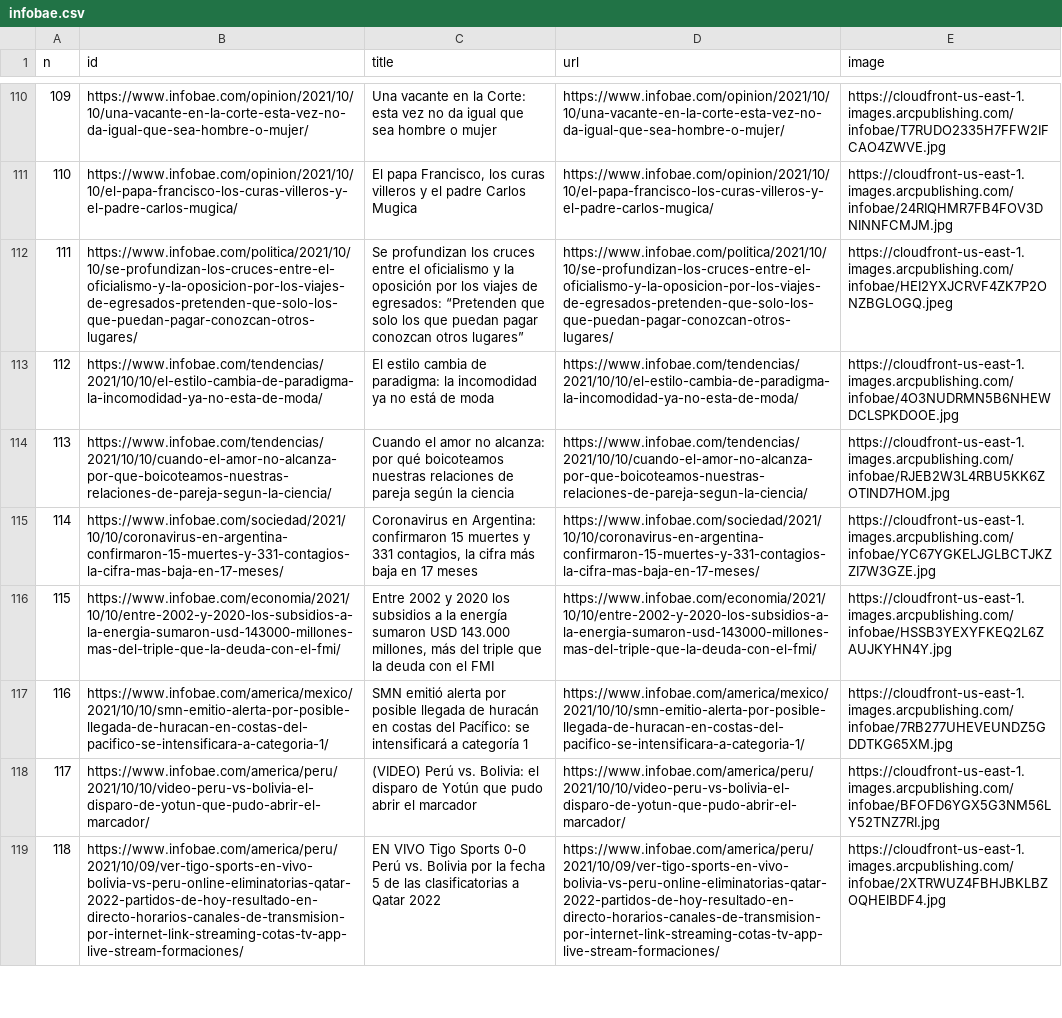
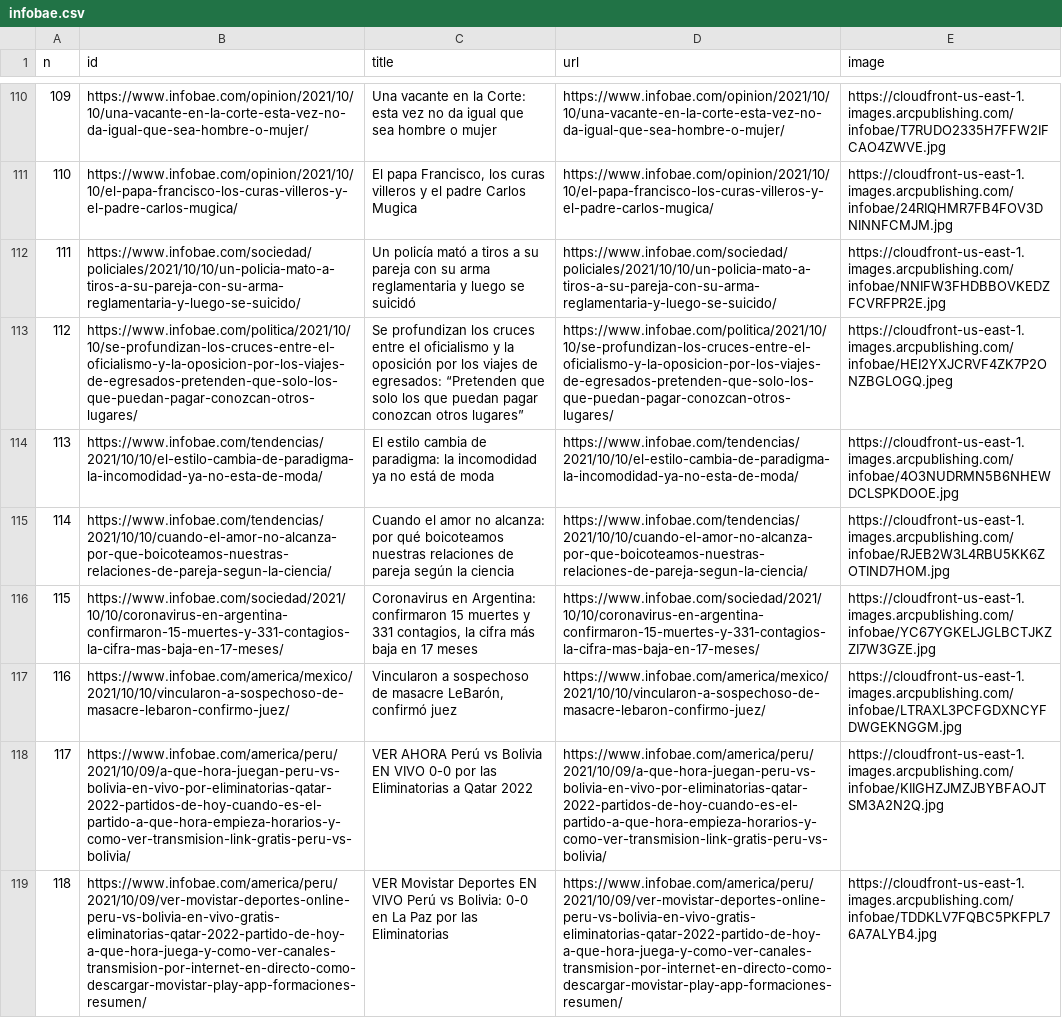
Before and after one commit to diffario/diarios, a CSV file: infobae.csv, drawn as a sheet; only a part is shown, gaps mark what is left out; the diff covers the shown part only; the diff names each change by its address in the sheet, - before the commit and + after, or states it on an @@ line.

```diff
--- a/infobae.csv
+++ b/infobae.csv
-B112 (id): https://www.infobae.com/politica/2021/10/10/se-profundizan-los-cruces-entre-el-oficialismo-y-la-oposicion-por-los-viajes-de-egresados-pretenden-que-solo-los-que-puedan-pagar-conozcan-otros-lugares/
+B112 (id): https://www.infobae.com/sociedad/policiales/2021/10/10/un-policia-mato-a-tiros-a-su-pareja-con-su-arma-reglamentaria-y-luego-se-suicido/
-C112 (title): Se profundizan los cruces entre el oficialismo y la oposición por los viajes de egresados: “Pretenden que solo los que puedan pagar conozcan otros lugares”
+C112 (title): Un policía mató a tiros a su pareja con su arma reglamentaria y luego se suicidó
-D112 (url): https://www.infobae.com/politica/2021/10/10/se-profundizan-los-cruces-entre-el-oficialismo-y-la-oposicion-por-los-viajes-de-egresados-pretenden-que-solo-los-que-puedan-pagar-conozcan-otros-lugares/
+D112 (url): https://www.infobae.com/sociedad/policiales/2021/10/10/un-policia-mato-a-tiros-a-su-pareja-con-su-arma-reglamentaria-y-luego-se-suicido/
-E112 (image): https://cloudfront-us-east-1.images.arcpublishing.com/infobae/HEI2YXJCRVF4ZK7P2ONZBGLOGQ.jpeg
+E112 (image): https://cloudfront-us-east-1.images.arcpublishing.com/infobae/NNIFW3FHDBBOVKEDZFCVRFPR2E.jpg
-B113 (id): https://www.infobae.com/tendencias/2021/10/10/el-estilo-cambia-de-paradigma-la-incomodidad-ya-no-esta-de-moda/
+B113 (id): https://www.infobae.com/politica/2021/10/10/se-profundizan-los-cruces-entre-el-oficialismo-y-la-oposicion-por-los-viajes-de-egresados-pretenden-que-solo-los-que-puedan-pagar-conozcan-otros-lugares/
-C113 (title): El estilo cambia de paradigma: la incomodidad ya no está de moda
+C113 (title): Se profundizan los cruces entre el oficialismo y la oposición por los viajes de egresados: “Pretenden que solo los que puedan pagar conozcan otros lugares”
-D113 (url): https://www.infobae.com/tendencias/2021/10/10/el-estilo-cambia-de-paradigma-la-incomodidad-ya-no-esta-de-moda/
+D113 (url): https://www.infobae.com/politica/2021/10/10/se-profundizan-los-cruces-entre-el-oficialismo-y-la-oposicion-por-los-viajes-de-egresados-pretenden-que-solo-los-que-puedan-pagar-conozcan-otros-lugares/
-E113 (image): https://cloudfront-us-east-1.images.arcpublishing.com/infobae/4O3NUDRMN5B6NHEWDCLSPKDOOE.jpg
+E113 (image): https://cloudfront-us-east-1.images.arcpublishing.com/infobae/HEI2YXJCRVF4ZK7P2ONZBGLOGQ.jpeg
-B114 (id): https://www.infobae.com/tendencias/2021/10/10/cuando-el-amor-no-alcanza-por-que-boicoteamos-nuestras-relaciones-de-pareja-segun-la-ciencia/
+B114 (id): https://www.infobae.com/tendencias/2021/10/10/el-estilo-cambia-de-paradigma-la-incomodidad-ya-no-esta-de-moda/
-C114 (title): Cuando el amor no alcanza: por qué boicoteamos nuestras relaciones de pareja según la ciencia
+C114 (title): El estilo cambia de paradigma: la incomodidad ya no está de moda
-D114 (url): https://www.infobae.com/tendencias/2021/10/10/cuando-el-amor-no-alcanza-por-que-boicoteamos-nuestras-relaciones-de-pareja-segun-la-ciencia/
+D114 (url): https://www.infobae.com/tendencias/2021/10/10/el-estilo-cambia-de-paradigma-la-incomodidad-ya-no-esta-de-moda/
-E114 (image): https://cloudfront-us-east-1.images.arcpublishing.com/infobae/RJEB2W3L4RBU5KK6ZOTIND7HOM.jpg
+E114 (image): https://cloudfront-us-east-1.images.arcpublishing.com/infobae/4O3NUDRMN5B6NHEWDCLSPKDOOE.jpg
-B115 (id): https://www.infobae.com/sociedad/2021/10/10/coronavirus-en-argentina-confirmaron-15-muertes-y-331-contagios-la-cifra-mas-baja-en-17-meses/
+B115 (id): https://www.infobae.com/tendencias/2021/10/10/cuando-el-amor-no-alcanza-por-que-boicoteamos-nuestras-relaciones-de-pareja-segun-la-ciencia/
-C115 (title): Coronavirus en Argentina: confirmaron 15 muertes y 331 contagios, la cifra más baja en 17 meses
+C115 (title): Cuando el amor no alcanza: por qué boicoteamos nuestras relaciones de pareja según la ciencia
-D115 (url): https://www.infobae.com/sociedad/2021/10/10/coronavirus-en-argentina-confirmaron-15-muertes-y-331-contagios-la-cifra-mas-baja-en-17-meses/
+D115 (url): https://www.infobae.com/tendencias/2021/10/10/cuando-el-amor-no-alcanza-por-que-boicoteamos-nuestras-relaciones-de-pareja-segun-la-ciencia/
-E115 (image): https://cloudfront-us-east-1.images.arcpublishing.com/infobae/YC67YGKELJGLBCTJKZZI7W3GZE.jpg
+E115 (image): https://cloudfront-us-east-1.images.arcpublishing.com/infobae/RJEB2W3L4RBU5KK6ZOTIND7HOM.jpg
-B116 (id): https://www.infobae.com/economia/2021/10/10/entre-2002-y-2020-los-subsidios-a-la-energia-sumaron-usd-143000-millones-mas-del-triple-que-la-deuda-con-el-fmi/
+B116 (id): https://www.infobae.com/sociedad/2021/10/10/coronavirus-en-argentina-confirmaron-15-muertes-y-331-contagios-la-cifra-mas-baja-en-17-meses/
-C116 (title): Entre 2002 y 2020 los subsidios a la energía sumaron USD 143.000 millones, más del triple que la deuda con el FMI
+C116 (title): Coronavirus en Argentina: confirmaron 15 muertes y 331 contagios, la cifra más baja en 17 meses
-D116 (url): https://www.infobae.com/economia/2021/10/10/entre-2002-y-2020-los-subsidios-a-la-energia-sumaron-usd-143000-millones-mas-del-triple-que-la-deuda-con-el-fmi/
+D116 (url): https://www.infobae.com/sociedad/2021/10/10/coronavirus-en-argentina-confirmaron-15-muertes-y-331-contagios-la-cifra-mas-baja-en-17-meses/
-E116 (image): https://cloudfront-us-east-1.images.arcpublishing.com/infobae/HSSB3YEXYFKEQ2L6ZAUJKYHN4Y.jpg
+E116 (image): https://cloudfront-us-east-1.images.arcpublishing.com/infobae/YC67YGKELJGLBCTJKZZI7W3GZE.jpg
-B117 (id): https://www.infobae.com/america/mexico/2021/10/10/smn-emitio-alerta-por-posible-llegada-de-huracan-en-costas-del-pacifico-se-intensificara-a-categoria-1/
+B117 (id): https://www.infobae.com/america/mexico/2021/10/10/vincularon-a-sospechoso-de-masacre-lebaron-confirmo-juez/
-C117 (title): SMN emitió alerta por posible llegada de huracán en costas del Pacífico: se intensificará a categoría 1
+C117 (title): Vincularon a sospechoso de masacre LeBarón, confirmó juez
-D117 (url): https://www.infobae.com/america/mexico/2021/10/10/smn-emitio-alerta-por-posible-llegada-de-huracan-en-costas-del-pacifico-se-intensificara-a-categoria-1/
+D117 (url): https://www.infobae.com/america/mexico/2021/10/10/vincularon-a-sospechoso-de-masacre-lebaron-confirmo-juez/
-E117 (image): https://cloudfront-us-east-1.images.arcpublishing.com/infobae/7RB277UHEVEUNDZ5GDDTKG65XM.jpg
+E117 (image): https://cloudfront-us-east-1.images.arcpublishing.com/infobae/LTRAXL3PCFGDXNCYFDWGEKNGGM.jpg
-B118 (id): https://www.infobae.com/america/peru/2021/10/10/video-peru-vs-bolivia-el-disparo-de-yotun-que-pudo-abrir-el-marcador/
+B118 (id): https://www.infobae.com/america/peru/2021/10/09/a-que-hora-juegan-peru-vs-bolivia-en-vivo-por-eliminatorias-qatar-2022-partidos-de-hoy-cuando-es-el-partido-a-que-hora-empieza-horarios-y-como-ver-transmision-link-gratis-peru-vs-bolivia/
-C118 (title): (VIDEO) Perú vs. Bolivia: el disparo de Yotún que pudo abrir el marcador
+C118 (title): VER AHORA Perú vs Bolivia EN VIVO 0-0 por las Eliminatorias a Qatar 2022
-D118 (url): https://www.infobae.com/america/peru/2021/10/10/video-peru-vs-bolivia-el-disparo-de-yotun-que-pudo-abrir-el-marcador/
+D118 (url): https://www.infobae.com/america/peru/2021/10/09/a-que-hora-juegan-peru-vs-bolivia-en-vivo-por-eliminatorias-qatar-2022-partidos-de-hoy-cuando-es-el-partido-a-que-hora-empieza-horarios-y-como-ver-transmision-link-gratis-peru-vs-bolivia/
-E118 (image): https://cloudfront-us-east-1.images.arcpublishing.com/infobae/BFOFD6YGX5G3NM56LY52TNZ7RI.jpg
+E118 (image): https://cloudfront-us-east-1.images.arcpublishing.com/infobae/KIIGHZJMZJBYBFAOJTSM3A2N2Q.jpg
-B119 (id): https://www.infobae.com/america/peru/2021/10/09/ver-tigo-sports-en-vivo-bolivia-vs-peru-online-eliminatorias-qatar-2022-partidos-de-hoy-resultado-en-directo-horarios-canales-de-transmision-por-internet-link-streaming-cotas-tv-app-live-stream-formaciones/
+B119 (id): https://www.infobae.com/america/peru/2021/10/09/ver-movistar-deportes-online-peru-vs-bolivia-en-vivo-gratis-eliminatorias-qatar-2022-partido-de-hoy-a-que-hora-juega-y-como-ver-canales-transmision-por-internet-en-directo-como-descargar-movistar-play-app-formaciones-resumen/
-C119 (title): EN VIVO Tigo Sports 0-0 Perú vs. Bolivia por la fecha 5 de las clasificatorias a Qatar 2022
+C119 (title): VER Movistar Deportes EN VIVO Perú vs Bolivia: 0-0 en La Paz por las Eliminatorias
-D119 (url): https://www.infobae.com/america/peru/2021/10/09/ver-tigo-sports-en-vivo-bolivia-vs-peru-online-eliminatorias-qatar-2022-partidos-de-hoy-resultado-en-directo-horarios-canales-de-transmision-por-internet-link-streaming-cotas-tv-app-live-stream-formaciones/
+D119 (url): https://www.infobae.com/america/peru/2021/10/09/ver-movistar-deportes-online-peru-vs-bolivia-en-vivo-gratis-eliminatorias-qatar-2022-partido-de-hoy-a-que-hora-juega-y-como-ver-canales-transmision-por-internet-en-directo-como-descargar-movistar-play-app-formaciones-resumen/
-E119 (image): https://cloudfront-us-east-1.images.arcpublishing.com/infobae/2XTRWUZ4FBHJBKLBZOQHEIBDF4.jpg
+E119 (image): https://cloudfront-us-east-1.images.arcpublishing.com/infobae/TDDKLV7FQBC5PKFPL76A7ALYB4.jpg
```
Also changed, not shown: 88 edited cells elsewhere in this file, clarin.csv, lanacion.csv, 3 other files.
